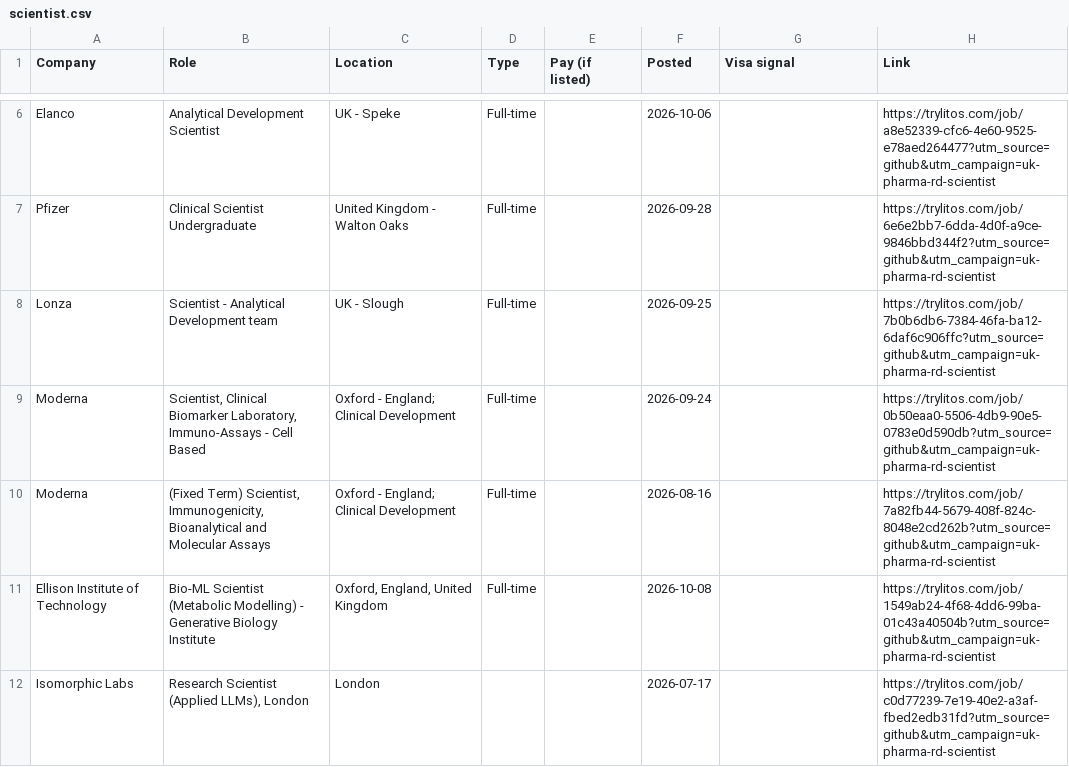
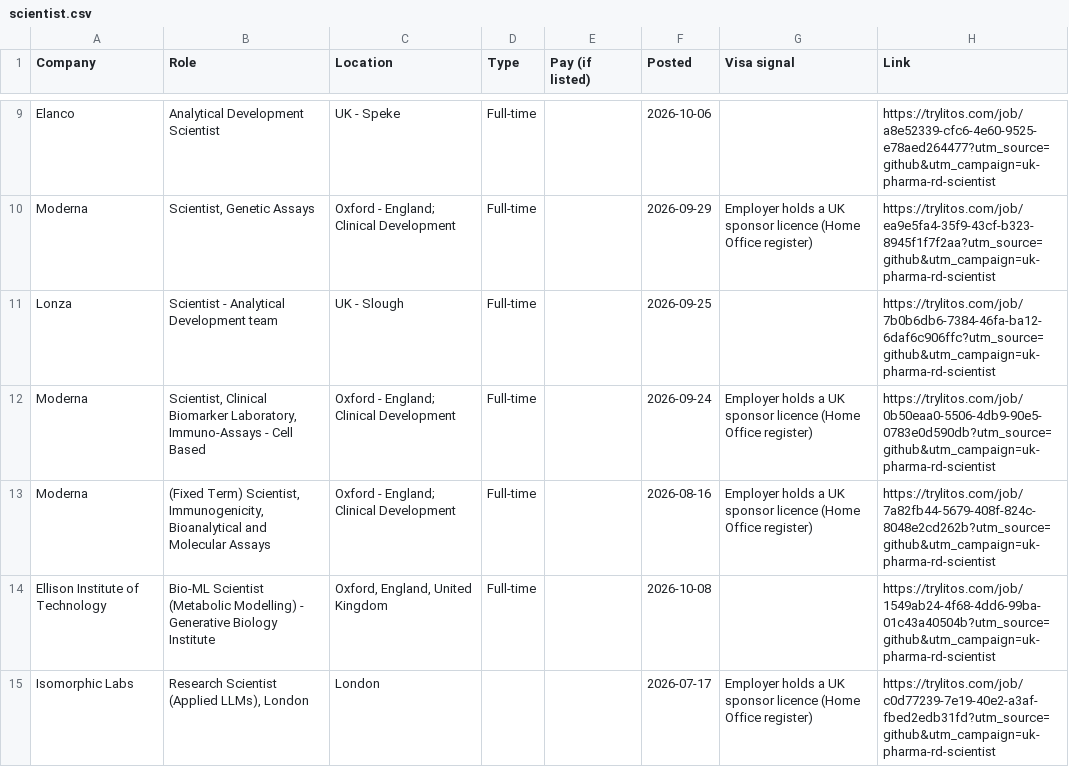
Before and after one commit to mehek-builds/UK-Entry-Level-Pharma-Biotech-RD-Jobs, a CSV file: csv/scientist.csv, drawn as a sheet; only a part is shown, gaps mark what is left out; removed rows and columns are numbered as before the commit, all else as after; the diff covers the shown part only; the diff names each change by its address in the sheet, - before the commit and + after, or states it on an @@ line.

```diff
--- a/csv/scientist.csv
+++ b/csv/scientist.csv
-row 7: Pfizer | Clinical Scientist Undergraduate | United Kingdom - Walton Oaks | Full-time |  | 2026-09-28 |  | https://trylitos.com/job/6e6e2bb7-6dda-4d0f-a9ce-9846bbd344f2?utm_source=github&utm_campaign=uk-pharma-rd-scientist
+row 10: Moderna | Scientist, Genetic Assays | Oxford - England; Clinical Development | Full-time |  | 2026-09-29 | Employer holds a UK sponsor licence (Home Office register) | https://trylitos.com/job/ea9e5fa4-35f9-43cf-b323-8945f1f7f2aa?utm_source=github&utm_campaign=uk-pharma-rd-scientist
-G12:G13 (Visa signal): (empty)
+G12:G13 (Visa signal): Employer holds a UK sponsor licence (Home Office register)
-G15 (Visa signal): (empty)
+G15 (Visa signal): Employer holds a UK sponsor licence (Home Office register)
```
Also changed, not shown: 4 added rows, 1 removed row and 3 edited cells elsewhere in this file, csv/all.csv, csv/chemistry-development.csv, 9 other files.
